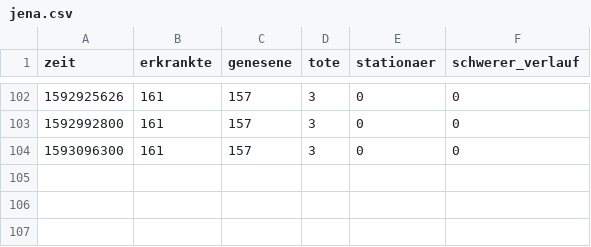
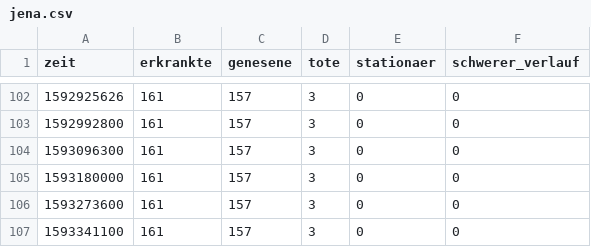
Before and after one commit to HoffmannP/jenaCorona, a CSV file: jena.csv, drawn as a sheet; only a part is shown, gaps mark what is left out.

Commit message:
Neue Daten um So 28. Jun 20:16:31 CEST 2020

```diff
--- a/jena.csv
+++ b/jena.csv
@@ -104 +104,4 @@ zeit,erkrankte,genesene,tote,stationaer,schwerer_verlauf
 1593096300,161,157,3,0,0
+1593180000,161,157,3,0,0
+1593273600,161,157,3,0,0
+1593341100,161,157,3,0,0
```
